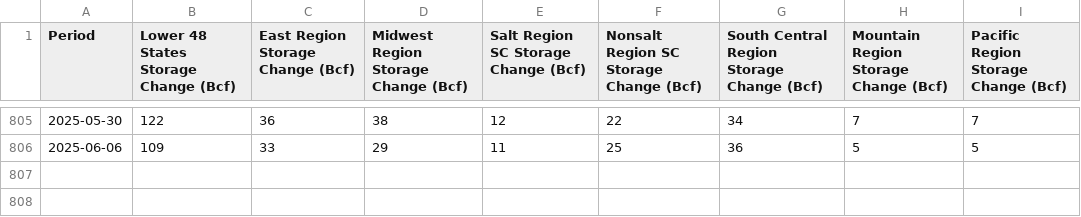
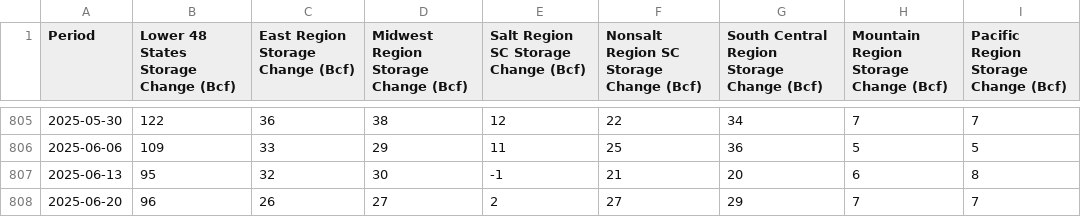
Before and after one commit to G-OMalley/GOSummer25, a CSV file: INFO/EIAchanges.csv, drawn as a sheet; only a part is shown, gaps mark what is left out; the diff names each change by its address in the sheet, - before the commit and + after, or states it on an @@ line.

```diff
--- a/INFO/EIAchanges.csv
+++ b/INFO/EIAchanges.csv
+row 807: 2025-06-13 | 95 | 32 | 30 | -1 | 21 | 20 | 6 | 8
+row 808: 2025-06-20 | 96 | 26 | 27 | 2 | 27 | 29 | 7 | 7
```
Also changed, not shown: INFO/CriterionExtraForecast.csv, INFO/CriterionLNGForecast.csv, 41 other files.
